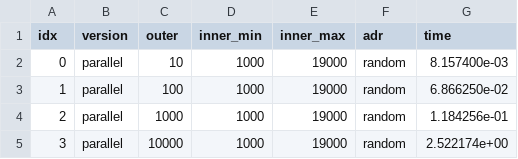
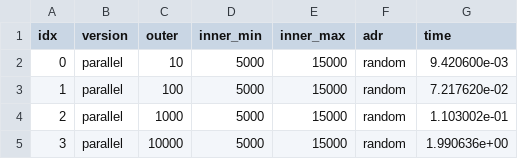
Before and after one commit to marinoandrea/pmms-assignments, a TSV file: data/raw/results_input_size_medium.tsv, drawn as a sheet.

```diff
--- a/data/raw/results_input_size_medium.tsv
+++ b/data/raw/results_input_size_medium.tsv
@@ -1,5 +1,5 @@
 idx	version	outer	inner_min	inner_max	adr	time
-0	parallel	10	1000	19000	random	8.157400e-03
-1	parallel	100	1000	19000	random	6.866250e-02
-2	parallel	1000	1000	19000	random	1.184256e-01
-3	parallel	10000	1000	19000	random	2.522174e+00
+0	parallel	10	5000	15000	random	9.420600e-03
+1	parallel	100	5000	15000	random	7.217620e-02
+2	parallel	1000	5000	15000	random	1.103002e-01
+3	parallel	10000	5000	15000	random	1.990636e+00
```
Also changed, not shown: data/raw/results_input_size_large.tsv.
